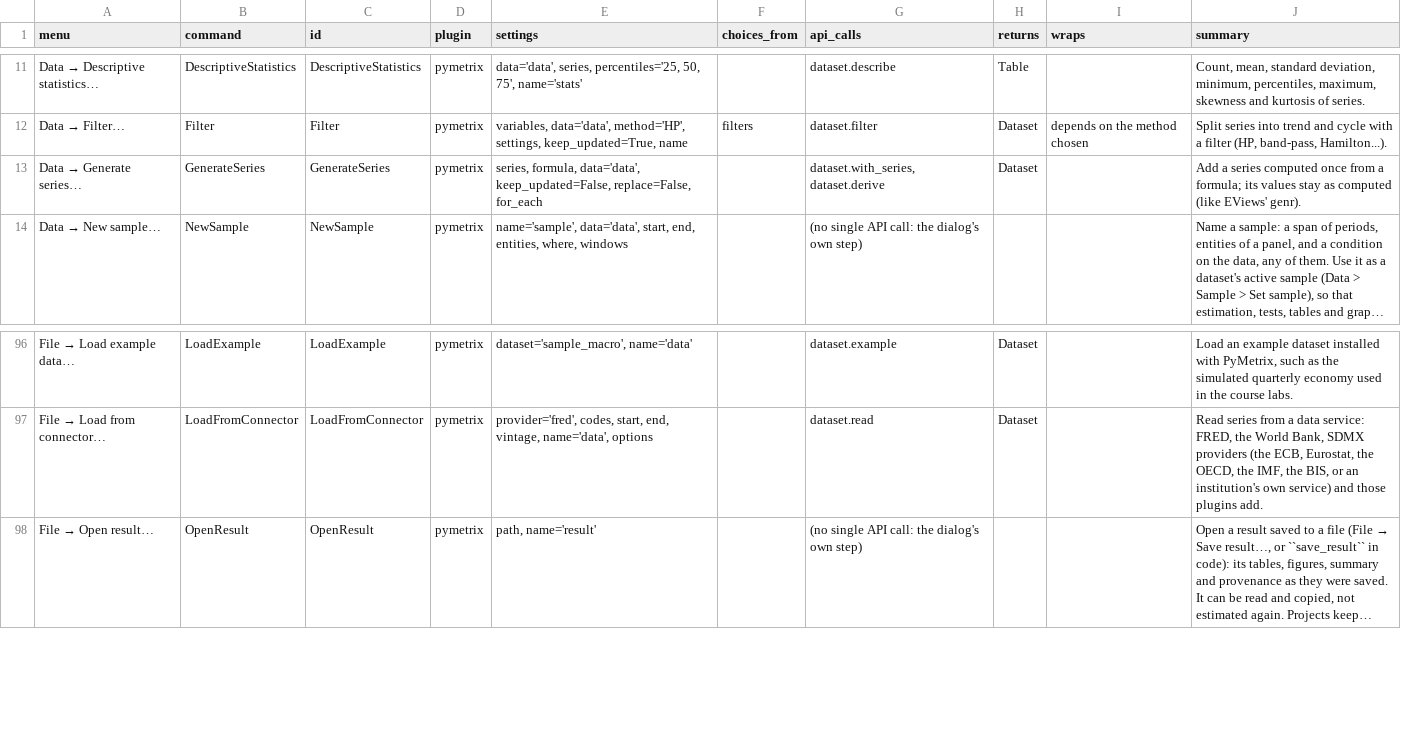
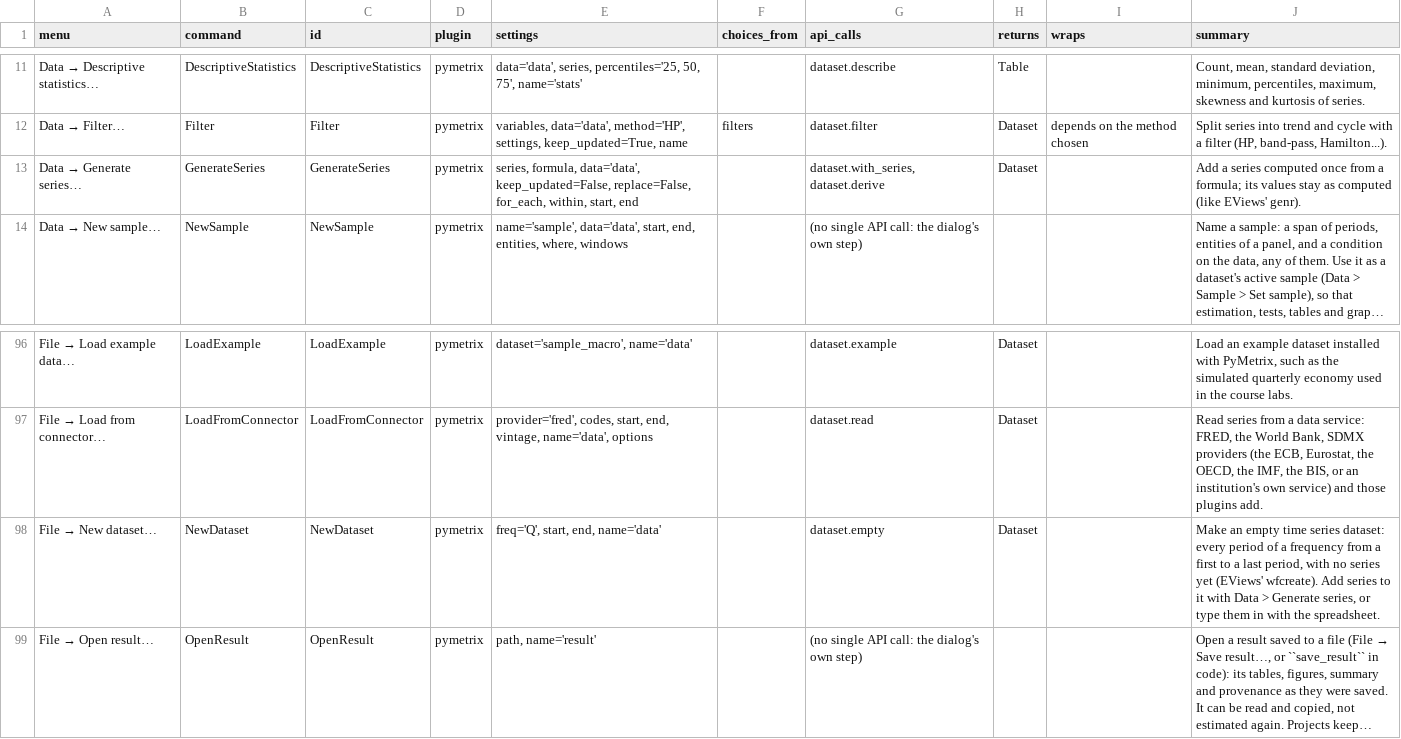
Before and after one commit to GeoffHeenan/pymetrix, a CSV file: docs/reference/commands.csv, drawn as a sheet; only a part is shown, gaps mark what is left out; long unchanged cells end in …; the diff names each change by its address in the sheet, - before the commit and + after, or states it on an @@ line.

```diff
--- a/docs/reference/commands.csv
+++ b/docs/reference/commands.csv
-E13 (settings): …keep_updated=False, replace=False, for_each
+E13 (settings): …keep_updated=False, replace=False, for_each, within, start, end
+row 98: File → New dataset… | NewDataset | NewDataset | pymetrix | freq='Q', start, end, name='data' |  | dataset.empty | Dataset |  | Make an empty time series dataset: every period of a frequency from a first to a last period, with no series yet (EViews' wfcreate). Add series to it with Data > Generate series, or type them in with the spreadsheet.
```
Also changed, not shown: docs/reference/calls.csv, docs/reference/other.csv, 19 other files.
